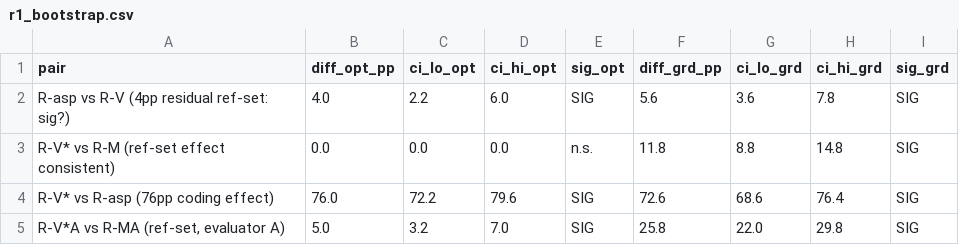
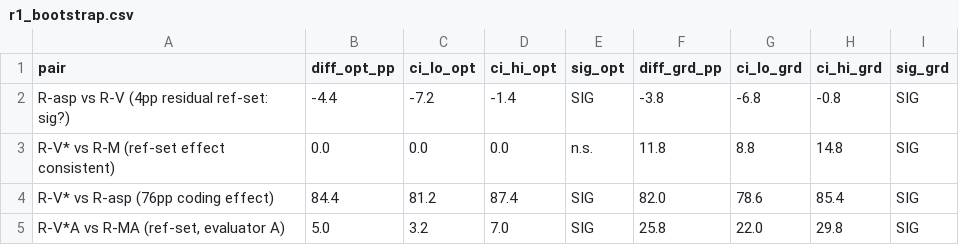
Before and after one commit to Jazancort/mcdm-landfill-pareto-paper, a CSV file: results/r1/r1_bootstrap.csv, drawn as a sheet.

```diff
--- a/results/r1/r1_bootstrap.csv
+++ b/results/r1/r1_bootstrap.csv
@@ -1,5 +1,5 @@
 pair,diff_opt_pp,ci_lo_opt,ci_hi_opt,sig_opt,diff_grd_pp,ci_lo_grd,ci_hi_grd,sig_grd
-R-asp vs R-V  (4pp residual ref-set: sig?),4.0,2.2,6.0,SIG,5.6,3.6,7.8,SIG
+R-asp vs R-V  (4pp residual ref-set: sig?),-4.4,-7.2,-1.4,SIG,-3.8,-6.8,-0.8,SIG
 R-V* vs R-M   (ref-set effect consistent),0.0,0.0,0.0,n.s.,11.8,8.8,14.8,SIG
-R-V* vs R-asp (76pp coding effect),76.0,72.2,79.6,SIG,72.6,68.6,76.4,SIG
+R-V* vs R-asp (76pp coding effect),84.4,81.2,87.4,SIG,82.0,78.6,85.4,SIG
 "R-V*A vs R-MA (ref-set, evaluator A)",5.0,3.2,7.0,SIG,25.8,22.0,29.8,SIG
```
Also changed, not shown: results/r1/r1_aggregate.csv, 4 other files.
